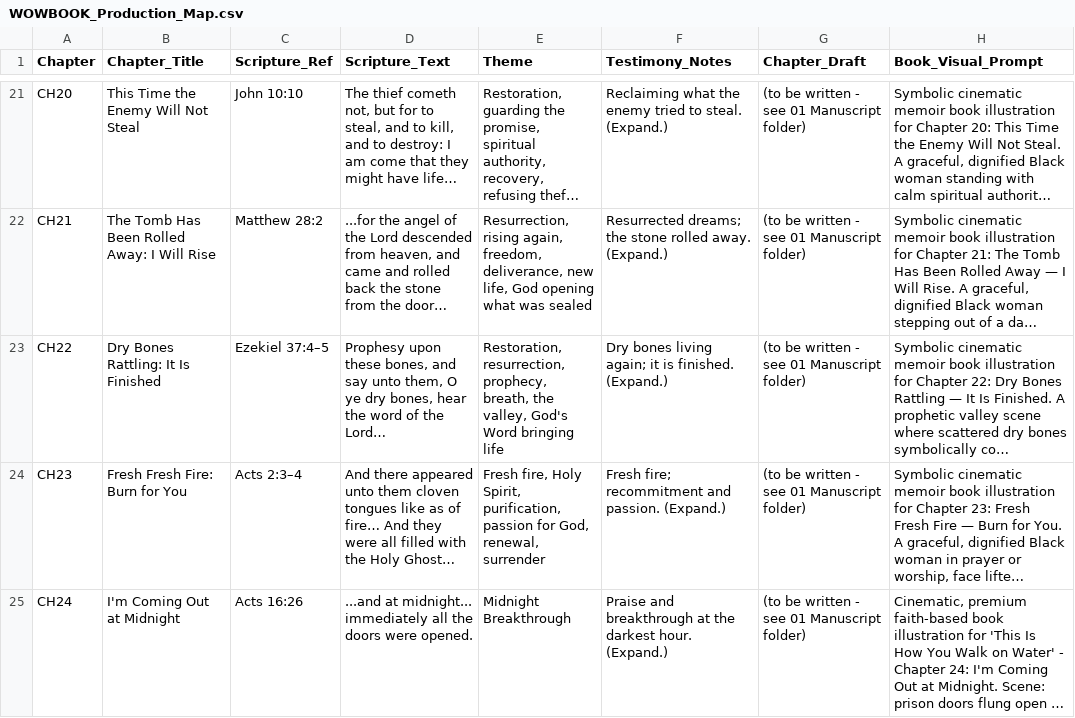
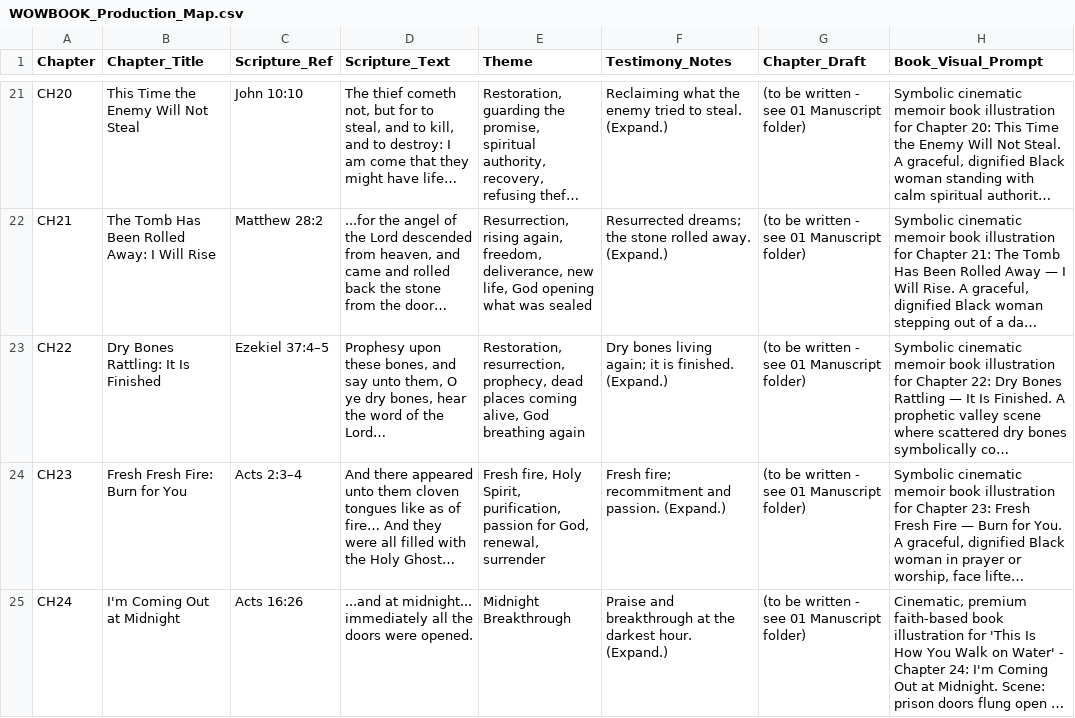
Before and after one commit to hallgross/Onedrive_Folder_Scripts, a CSV file: WOW Book – This Is How You Walk on Water/WOWBOOK_Production_Map.csv, drawn as a sheet; only a part is shown, gaps mark what is left out; long unchanged cells end in …; the diff names each change by its address in the sheet, - before the commit and + after, or states it on an @@ line.

```diff
--- a/WOW Book – This Is How You Walk on Water/WOWBOOK_Production_Map.csv
+++ b/WOW Book – This Is How You Walk on Water/WOWBOOK_Production_Map.csv
-E23 (Theme): …resurrection, prophecy, breath, the valley, God's Word bringing life
+E23 (Theme): …resurrection, prophecy, dead places coming alive, God breathing again
```
Also changed, not shown: WOW Book – This Is How You Walk on Water/WOW_Master_Chapters.csv, 1 other file.
